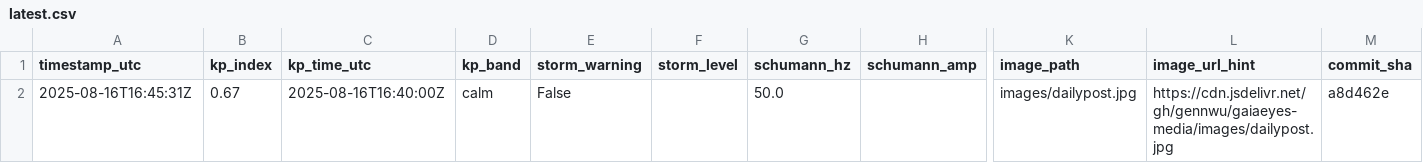
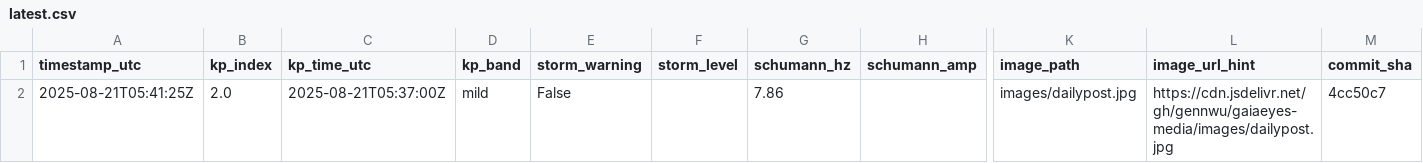
Before and after one commit to GaiaEyesHQ/gaiaeyes-media, a CSV file: data/latest.csv, drawn as a sheet; only a part is shown, gaps mark what is left out; removed rows and columns are numbered as before the commit, all else as after; rows hold the shown columns only; the diff names each change by its address in the sheet, - before the commit and + after, or states it on an @@ line.

Commit message:
daily: update image and data (2025-08-21T05:41:25Z)

```diff
--- a/data/latest.csv
+++ b/data/latest.csv
-row 2: 2025-08-16T16:45:31Z | 0.67 | 2025-08-16T16:40:00Z | calm | False |  | 50.0 |  | images/dailypost.jpg | https://cdn.jsdelivr.net/gh/gennwu/gaiaeyes-media/images/dailypost.jpg | a8d462e
+row 2: 2025-08-21T05:41:25Z | 2.0 | 2025-08-21T05:37:00Z | mild | False |  | 7.86 |  | images/dailypost.jpg | https://cdn.jsdelivr.net/gh/gennwu/gaiaeyes-media/images/dailypost.jpg | 4cc50c7
```
Also changed, not shown: 1 other file.
